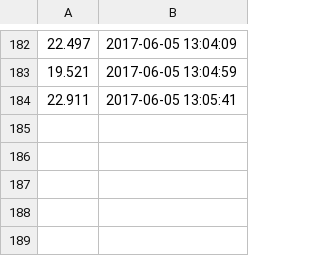
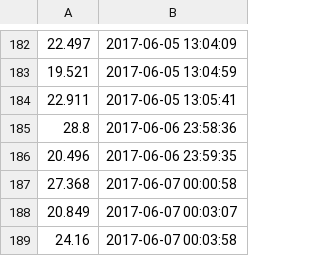
Before and after one commit to apex-omontgomery/Python-Cube-Timer, a CSV file: times.csv, drawn as a sheet; only a part is shown, gaps mark what is left out.

```diff
--- a/times.csv
+++ b/times.csv
@@ -184 +184,6 @@
 22.911,2017-06-05 13:05:41
+28.8,2017-06-06 23:58:36
+20.496,2017-06-06 23:59:35
+27.368,2017-06-07 00:00:58
+20.849,2017-06-07 00:03:07
+24.16,2017-06-07 00:03:58
```
Also changed, not shown: 4 other files.
